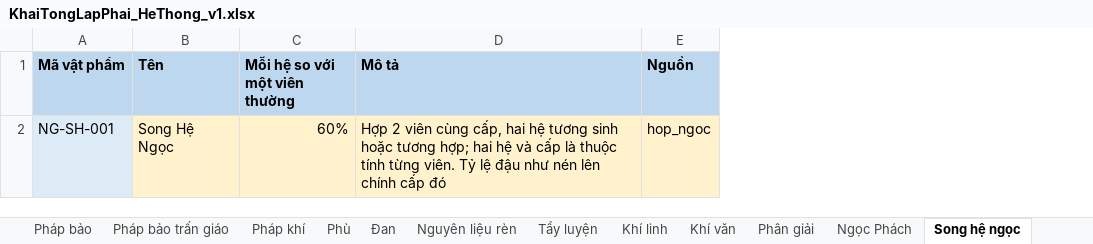
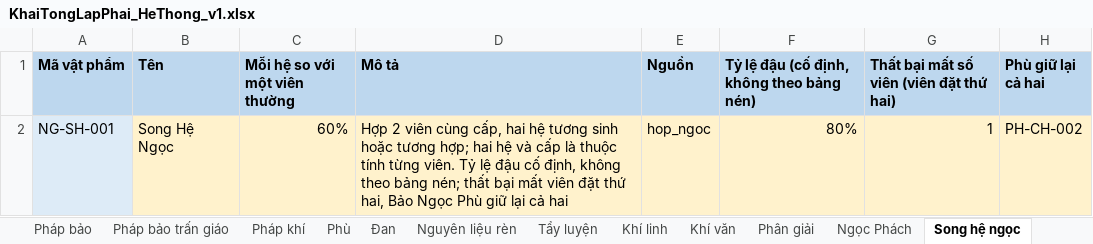
Before and after one commit to thankyouu91/Hoang-Thien-Ky, an Excel workbook: data/he_thong/KhaiTongLapPhai_HeThong_v1.xlsx, sheet Song hệ ngọc, drawn as a sheet; values as stored, in another font and other column widths than the file's, no borders; the diff names each change by its address in the sheet, - before the commit and + after, or states it on an @@ line.

```diff
--- a/data/he_thong/KhaiTongLapPhai_HeThong_v1.xlsx (sheet Song hệ ngọc)
+++ b/data/he_thong/KhaiTongLapPhai_HeThong_v1.xlsx (sheet Song hệ ngọc)
+column F, rows 1-2: Tỷ lệ đậu (cố định, không theo bảng nén) | 80%
+column G, rows 1-2: Thất bại mất số viên (viên đặt thứ hai) | 1
+column H (Phù giữ lại cả hai), row 2: PH-CH-002
-D2 (Mô tả): …lệ đậu như nén lên chính cấp đó
+D2 (Mô tả): …lệ đậu cố định, không theo bảng nén; thất bại mất viên đặt thứ hai, Bảo Ngọc Phù giữ lại cả hai
```
Also changed, not shown: sheet Bảo Giám, sheet Luật trang bị, sheet Ghi chú trang bị, 7 other files.
